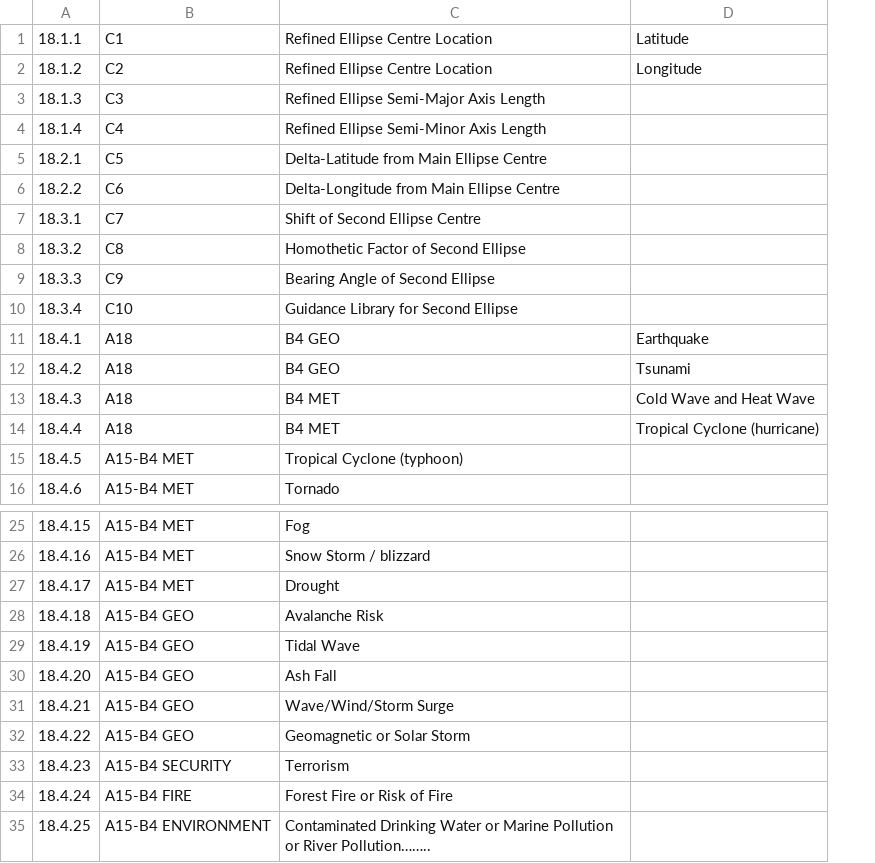
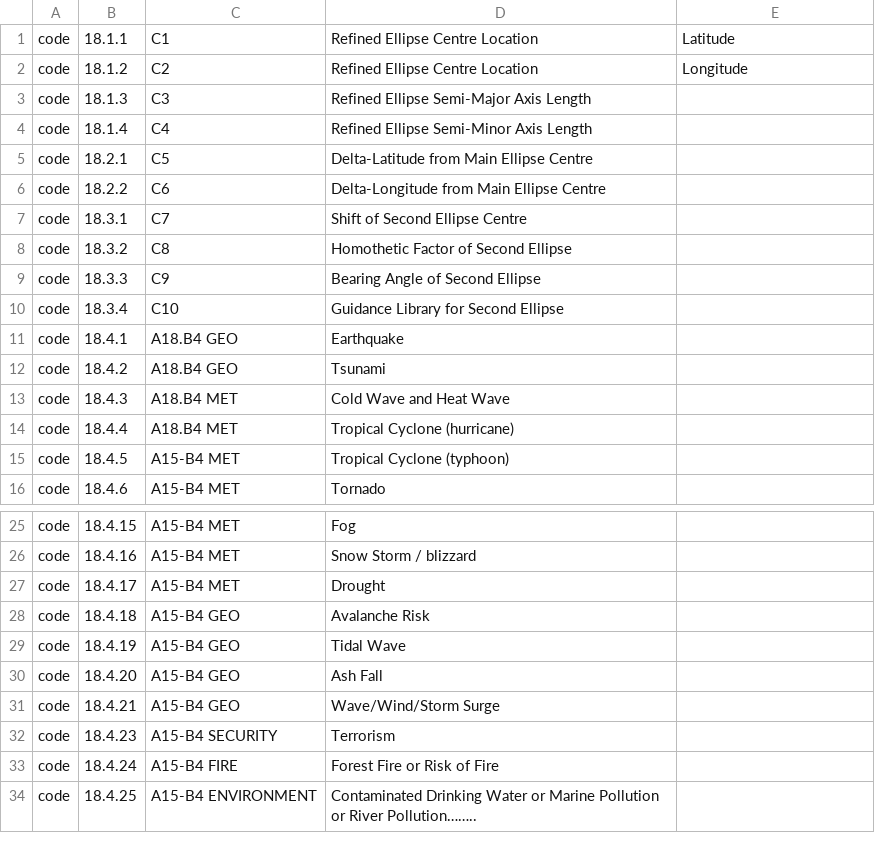
Before and after one commit to thingsat/riot_modules, a CSV file: modules/camf/data/i18n/en/codes.csv, drawn as a sheet; only a part is shown, gaps mark what is left out; removed rows and columns are numbered as before the commit, all else as after; the diff names each change by its address in the sheet, - before the commit and + after, or states it on an @@ line.

```diff
--- a/modules/camf/data/i18n/en/codes.csv
+++ b/modules/camf/data/i18n/en/codes.csv
+column A, rows 1-16: all code; rows 25-34: all code
-C11:C12: A18
+C11:C12: A18.B4 GEO
-D11: B4 GEO
+D11: Earthquake
-E11: Earthquake
+E11: (empty)
-D12: B4 GEO
+D12: Tsunami
-E12: Tsunami
+E12: (empty)
-C13:C14: A18
+C13:C14: A18.B4 MET
-D13: B4 MET
+D13: Cold Wave and Heat Wave
-E13: Cold Wave and Heat Wave
+E13: (empty)
-D14: B4 MET
+D14: Tropical Cyclone (hurricane)
-E14: Tropical Cyclone (hurricane)
+E14: (empty)
-row 32: 18.4.22 | A15-B4 GEO | Geomagnetic or Solar Storm
```
Also changed, not shown: modules/camf/data/i18n/en/a11a.csv, modules/camf/data/i18n/fr/codes.csv, 18 other files.
